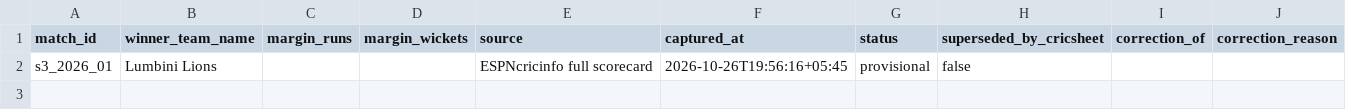
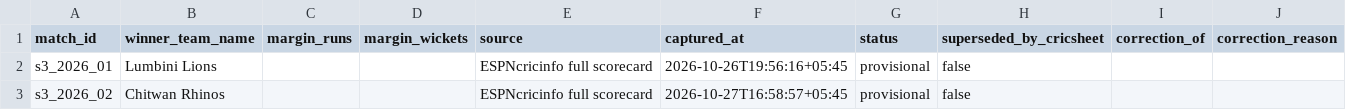
Before and after one commit to Dikshant-Neupane/CricNepal, a CSV file: data/results/provisional_results.csv, drawn as a sheet.

```diff
--- a/data/results/provisional_results.csv
+++ b/data/results/provisional_results.csv
@@ -2 +2,2 @@ match_id,winner_team_name,margin_runs,margin_wickets,source,captured_at,status,s
 s3_2026_01,Lumbini Lions,,,ESPNcricinfo full scorecard,2026-10-26T19:56:16+05:45,provisional,false,,
+s3_2026_02,Chitwan Rhinos,,,ESPNcricinfo full scorecard,2026-10-27T16:58:57+05:45,provisional,false,,
```
Also changed, not shown: data/capture/scorecard_batting.csv, data/capture/scorecard_bowling.csv, 2 other files.
